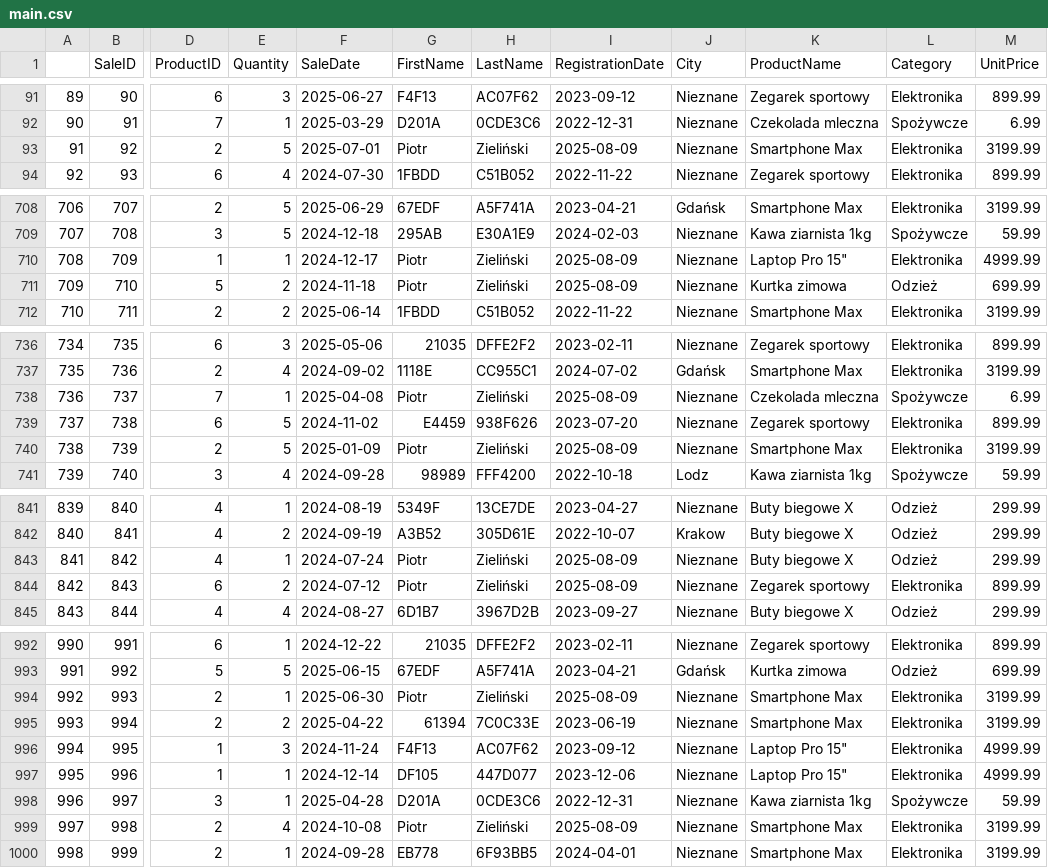
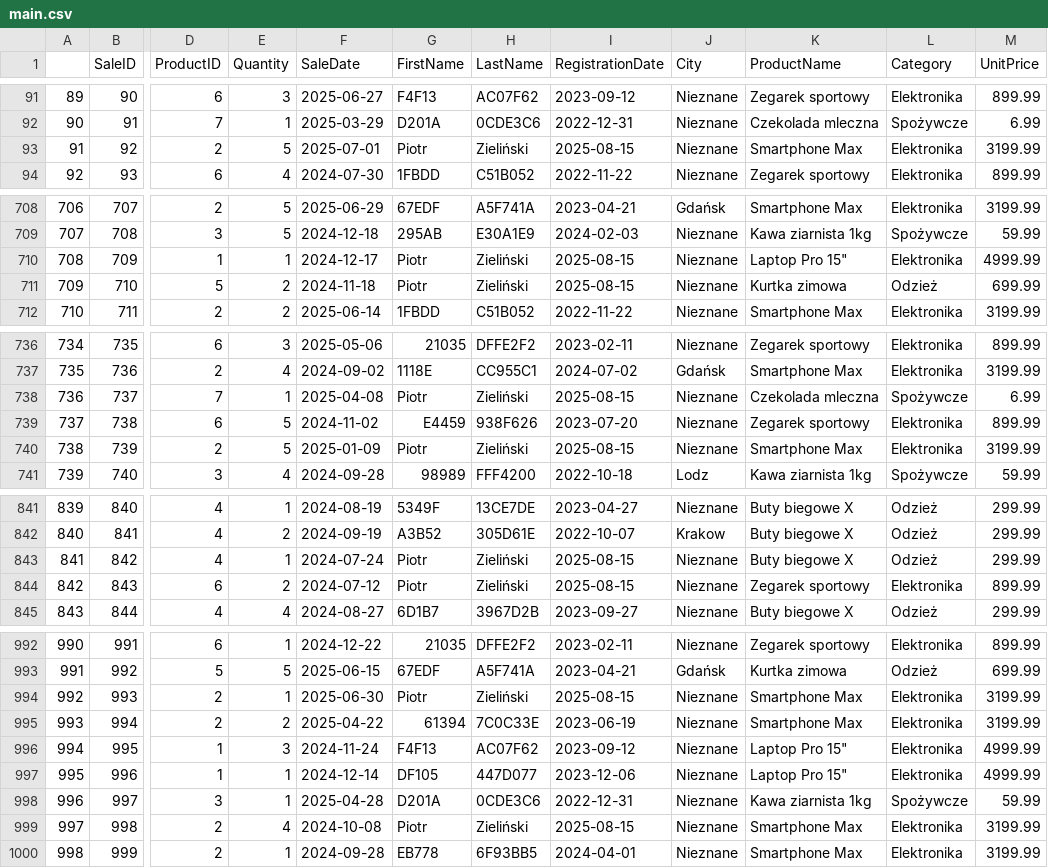
Before and after one commit to pcukierskidata/RetailSalesEtl, a CSV file: data/processed/main.csv, drawn as a sheet; only a part is shown, gaps mark what is left out; the diff covers the shown part only; the diff names each change by its address in the sheet, - before the commit and + after, or states it on an @@ line.

```diff
--- a/data/processed/main.csv
+++ b/data/processed/main.csv
-I93 (RegistrationDate): 2025-08-09
+I93 (RegistrationDate): 2025-08-15
-I710:I711 (RegistrationDate): 2025-08-09
+I710:I711 (RegistrationDate): 2025-08-15
-I738 (RegistrationDate): 2025-08-09
+I738 (RegistrationDate): 2025-08-15
-I740 (RegistrationDate): 2025-08-09
+I740 (RegistrationDate): 2025-08-15
-I843:I844 (RegistrationDate): 2025-08-09
+I843:I844 (RegistrationDate): 2025-08-15
-I994 (RegistrationDate): 2025-08-09
+I994 (RegistrationDate): 2025-08-15
-I999 (RegistrationDate): 2025-08-09
+I999 (RegistrationDate): 2025-08-15
```
Also changed, not shown: 18 edited cells elsewhere in this file, data/processed/customers.csv, 4 other files.
